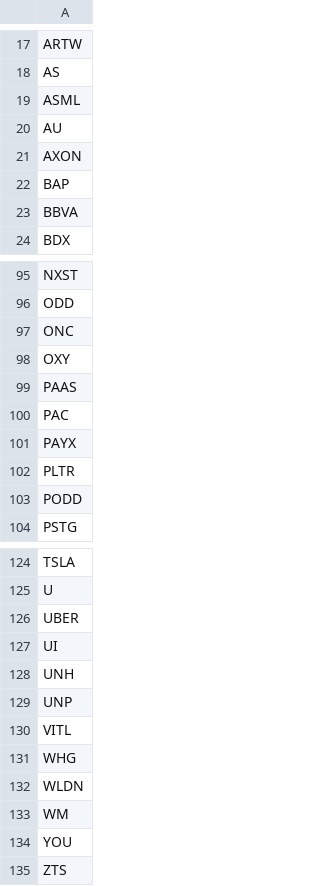
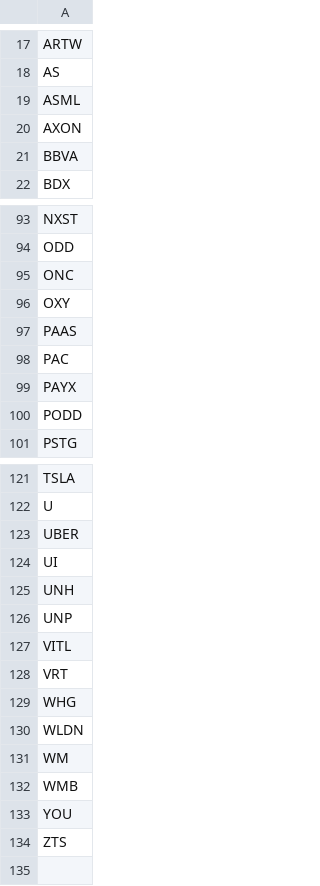
Before and after one commit to dakara32/GPT_Code, a CSV file: candidate_tickers.csv, drawn as a sheet; only a part is shown, gaps mark what is left out.

```diff
--- a/candidate_tickers.csv
+++ b/candidate_tickers.csv
@@ -19,5 +19,3 @@ AS
 ASML
-AU
 AXON
-BAP
 BBVA
@@ -101,3 +99,2 @@ PAC
 PAYX
-PLTR
 PODD
@@ -130,2 +127,3 @@ UNP
 VITL
+VRT
 WHG
@@ -133,2 +131,3 @@ WLDN
 WM
+WMB
 YOU
```
Also changed, not shown: 3 other files.
